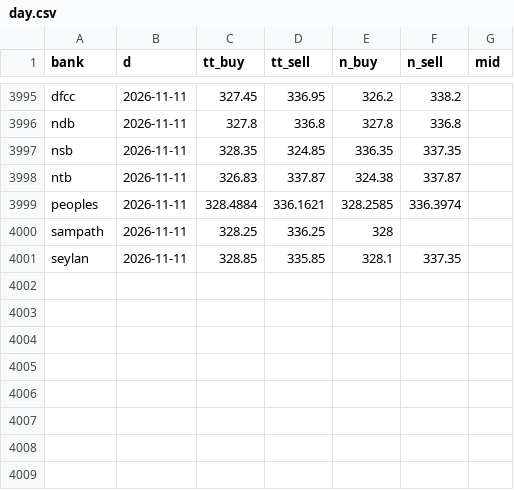
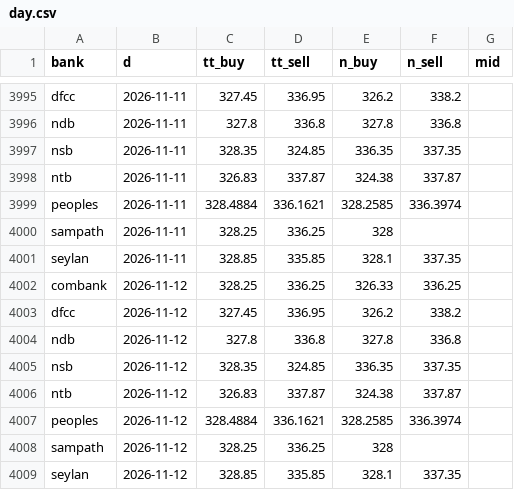
Before and after one commit to anjulalk/fxtrack, a CSV file: data/day.csv, drawn as a sheet; only a part is shown, gaps mark what is left out.

```diff
--- a/data/day.csv
+++ b/data/day.csv
@@ -4001 +4001,9 @@ sampath,2026-11-11,328.25,336.25,328,,
 seylan,2026-11-11,328.85,335.85,328.1,337.35,
+combank,2026-11-12,328.25,336.25,326.33,336.25,
+dfcc,2026-11-12,327.45,336.95,326.2,338.2,
+ndb,2026-11-12,327.8,336.8,327.8,336.8,
+nsb,2026-11-12,328.35,324.85,336.35,337.35,
+ntb,2026-11-12,326.83,337.87,324.38,337.87,
+peoples,2026-11-12,328.4884,336.1621,328.2585,336.3974,
+sampath,2026-11-12,328.25,336.25,328,,
+seylan,2026-11-12,328.85,335.85,328.1,337.35,
```
Also changed, not shown: 2 other files.
